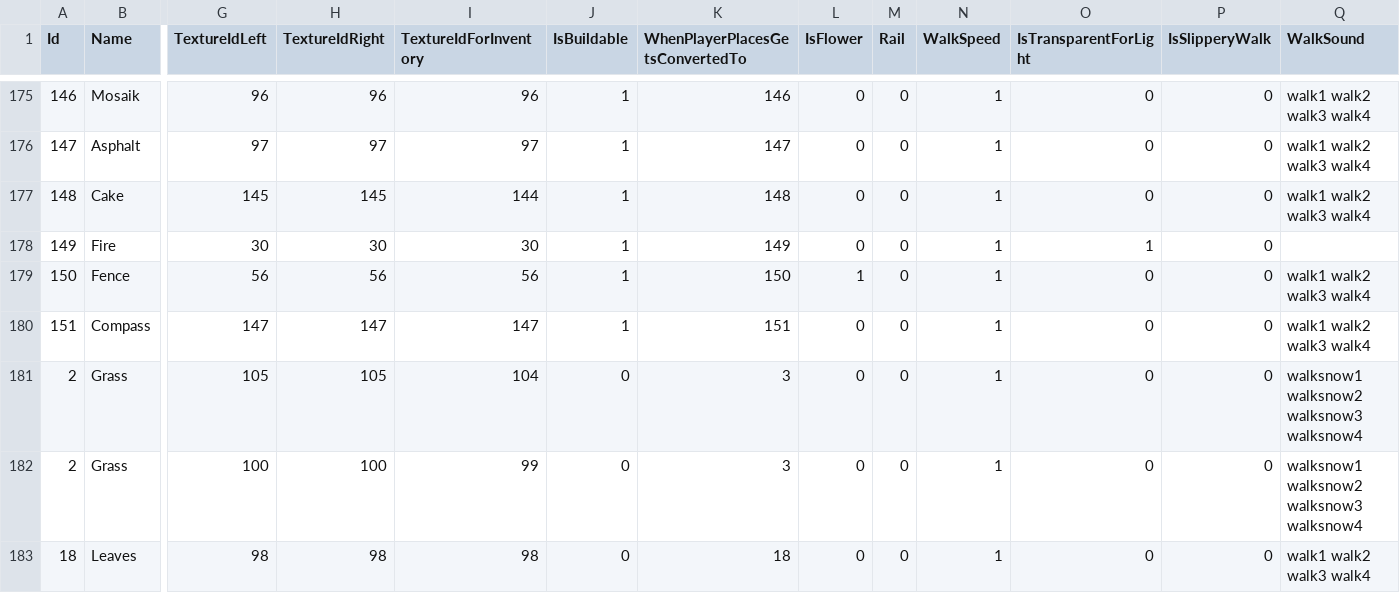
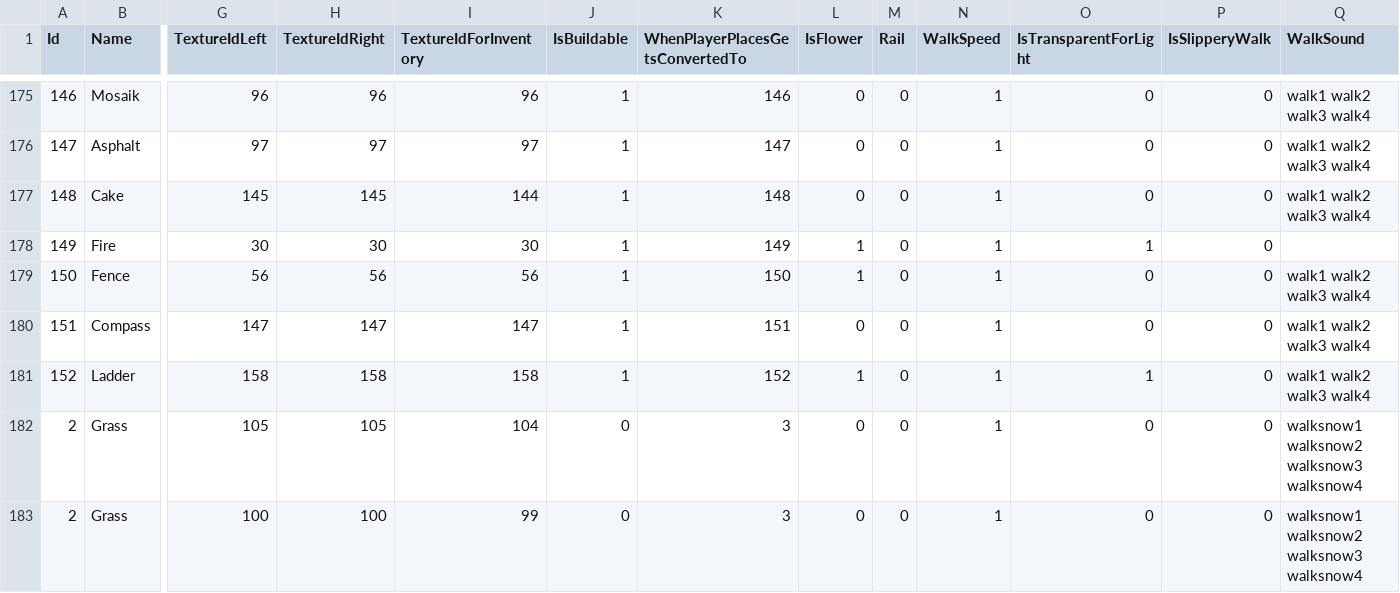
Before and after one commit to manicdigger/manicdigger, a CSV file: data/public/blocks.csv, drawn as a sheet; only a part is shown, gaps mark what is left out; the shorter side is filled out with more unchanged rows; rows hold the shown columns only; the diff names each change by its address in the sheet, - before the commit and + after, or states it on an @@ line.

Commit message:
Added ladders, changed textures of fire and doors, fluid blocks will not flood if its not water anymore.
Signed-off-by: TKwisl <secondarypostbox@googlemail.com>

```diff
--- a/data/public/blocks.csv
+++ b/data/public/blocks.csv
-L178 (IsFlower): 0
+L178 (IsFlower): 1
+row 181: 152 | Ladder | 158 | 158 | 158 | 1 | 152 | 1 | 0 | 1 | 1 | 0 | walk1 walk2 walk3 walk4
```
Also changed, not shown: data/public/craftingrecipes.csv, 7 other files.
